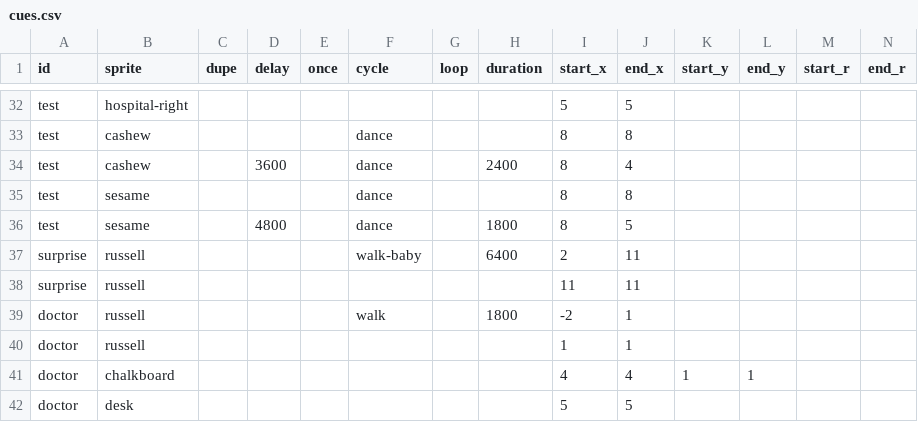
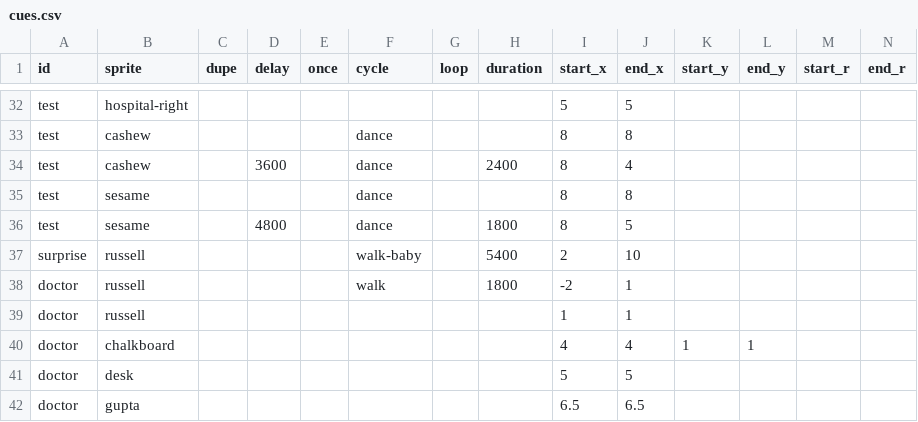
Before and after one commit to the-pudding/sesame, a CSV file: src/data/cues.csv, drawn as a sheet; only a part is shown, gaps mark what is left out; the shorter side is filled out with more unchanged rows; removed rows and columns are numbered as before the commit, all else as after; rows hold the shown columns only; the diff covers the shown part only; the diff names each change by its address in the sheet, - before the commit and + after, or states it on an @@ line.

```diff
--- a/src/data/cues.csv
+++ b/src/data/cues.csv
-H37 (duration): 6400
+H37 (duration): 5400
-J37 (end_x): 11
+J37 (end_x): 10
-row 38: surprise | russell |  |  |  |  |  |  | 11 | 11
```
Also changed, not shown: 4 added rows, 1 removed row and 17 edited cells elsewhere in this file, 4 other files.
